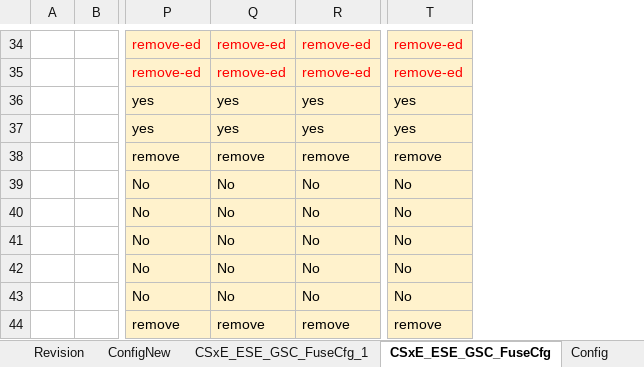
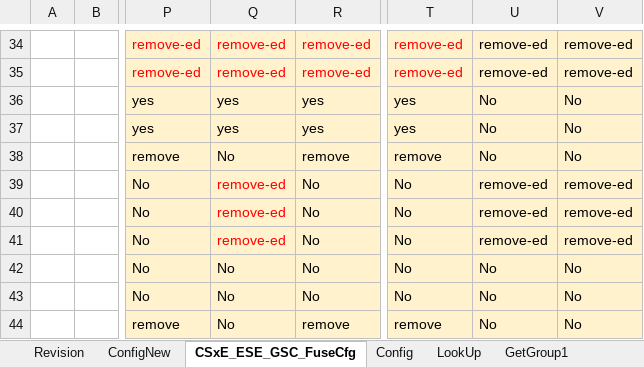
Before and after one commit to jasonx-tsao/exp_vtb, an Excel workbook: ArchSpecs/Working/Fuse and Straps Configuration.xlsm, sheet CSxE_ESE_GSC_FuseCfg, drawn as a sheet; only a part is shown, gaps mark what is left out; values as stored, in another font and other column widths than the file's, no borders; conditional formats and table styles not drawn; the diff covers the shown part only; the diff names each change by its address in the sheet, - before the commit and + after, or states it on an @@ line.

```diff
--- a/ArchSpecs/Working/Fuse and Straps Configuration.xlsm (sheet CSxE_ESE_GSC_FuseCfg)
+++ b/ArchSpecs/Working/Fuse and Straps Configuration.xlsm (sheet CSxE_ESE_GSC_FuseCfg)
-sheet tab: CSxE_ESE_GSC_FuseCfg_1
+column U, rows 34-44: remove-ed | remove-ed | No | No | No | remove-ed | remove-ed | remove-ed | No | No | No
+column V, rows 34-44: remove-ed | remove-ed | No | No | No | remove-ed | remove-ed | remove-ed | No | No | No
-Q38: remove
+Q38: No
-Q39:Q41: No
+Q39:Q41: remove-ed
-Q39:Q41 text colour: black
+Q39:Q41 text colour: #FF0000
-Q44: remove
+Q44: No
```
Also changed, not shown: 1 added row, 31 edited cells and cell formats elsewhere in this sheet, sheet ConfigNew, sheet Revision.
